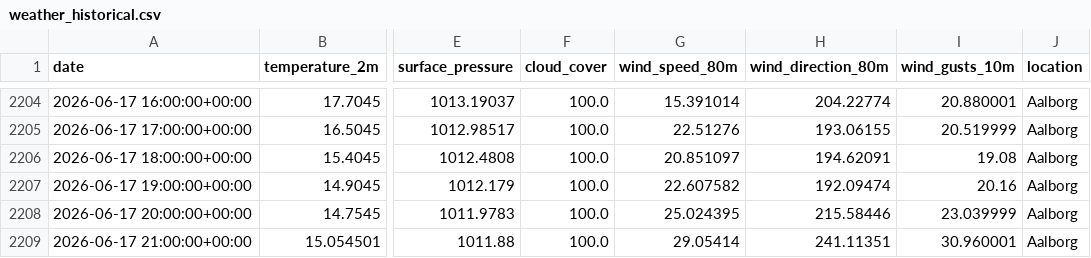
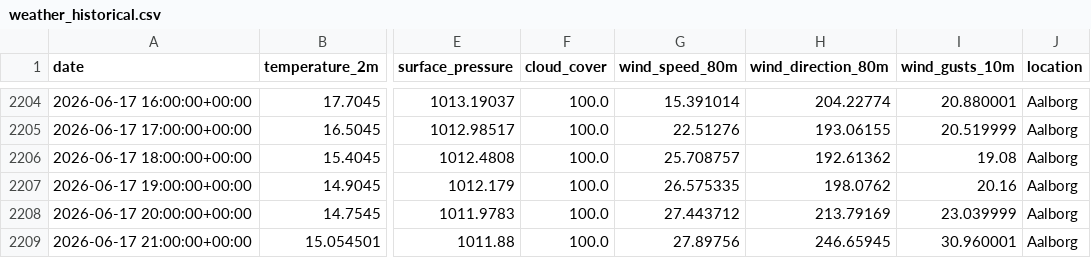
Before and after one commit to albuter99/wind-energy-mlops-pipeline, a CSV file: artifacts/processed/weather_historical.csv, drawn as a sheet; only a part is shown, gaps mark what is left out; the diff names each change by its address in the sheet, - before the commit and + after, or states it on an @@ line.

```diff
--- a/artifacts/processed/weather_historical.csv
+++ b/artifacts/processed/weather_historical.csv
-G2206 (wind_speed_80m): 20.851097
+G2206 (wind_speed_80m): 25.708757
-H2206 (wind_direction_80m): 194.62091
+H2206 (wind_direction_80m): 192.61362
-G2207 (wind_speed_80m): 22.607582
+G2207 (wind_speed_80m): 26.575335
-H2207 (wind_direction_80m): 192.09474
+H2207 (wind_direction_80m): 198.0762
-G2208 (wind_speed_80m): 25.024395
+G2208 (wind_speed_80m): 27.443712
-H2208 (wind_direction_80m): 215.58446
+H2208 (wind_direction_80m): 213.79169
-G2209 (wind_speed_80m): 29.05414
+G2209 (wind_speed_80m): 27.89756
-H2209 (wind_direction_80m): 241.11351
+H2209 (wind_direction_80m): 246.65945
```
Also changed, not shown: artifacts/features/weather_forecast_features.csv, artifacts/features/weather_historical_features.csv, 9 other files.
